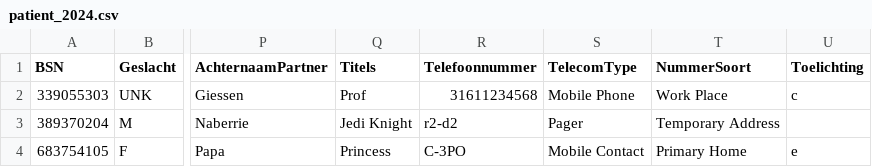
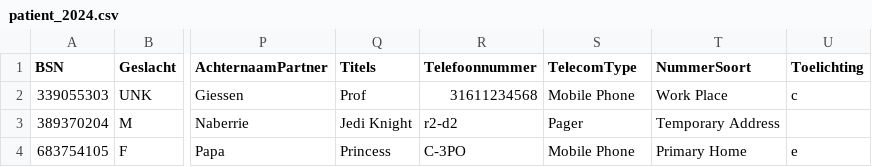
Before and after one commit to MaastrichtUniversity/docker-health, a CSV file: data/zio-demo-data/csv/patient_2024.csv, drawn as a sheet; only a part is shown, gaps mark what is left out; the diff names each change by its address in the sheet, - before the commit and + after, or states it on an @@ line.

Commit message:
Fix typo in zio-demo-data/patient_2024.csv [DHHDP-714, DHHDP-814]

```diff
--- a/data/zio-demo-data/csv/patient_2024.csv
+++ b/data/zio-demo-data/csv/patient_2024.csv
-S4 (TelecomType): Mobile Contact
+S4 (TelecomType): Mobile Phone
```
